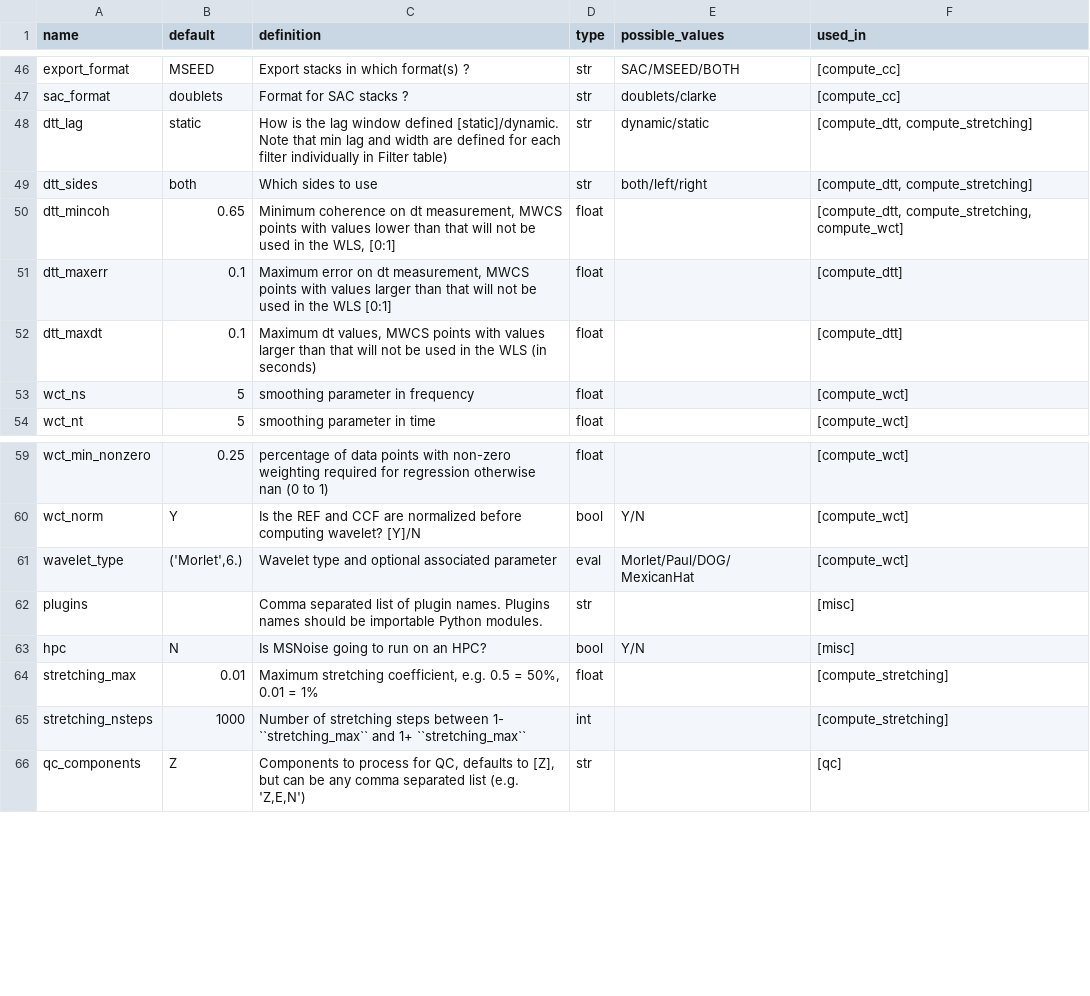
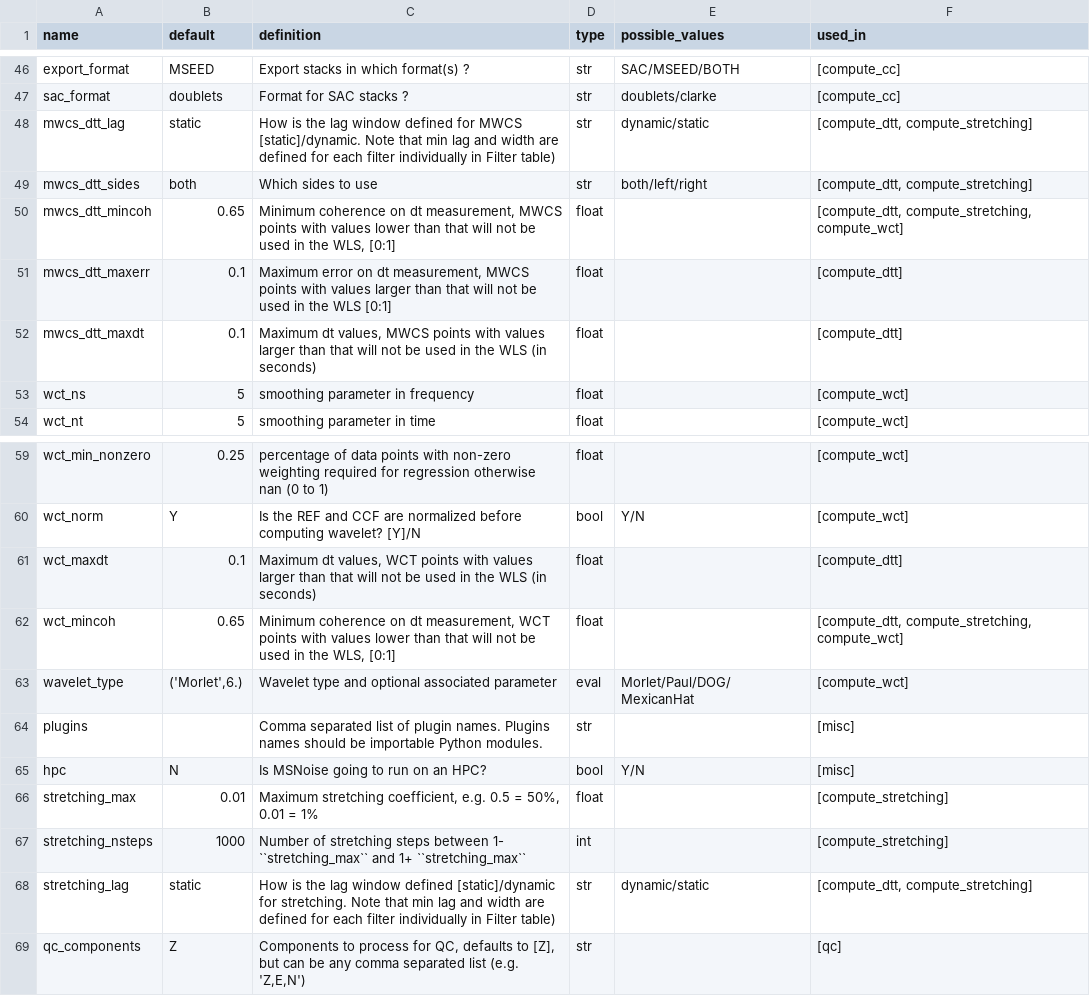
Before and after one commit to ROBelgium/MSNoise, a CSV file: msnoise/default.csv, drawn as a sheet; only a part is shown, gaps mark what is left out.

Commit message:
updated param names to method specific

```diff
--- a/msnoise/default.csv
+++ b/msnoise/default.csv
@@ -47,7 +47,7 @@ export_format,MSEED,Export stacks in which format(s) ?,str,SAC/MSEED/BOTH,"[comp
 sac_format,doublets,Format for SAC stacks ?,str,doublets/clarke,"[compute_cc]"
-dtt_lag,static,How is the lag window defined [static]/dynamic. Note that min lag and width are defined for each filter individually in Filter table),str,dynamic/static,"[compute_dtt, compute_stretching]"
-dtt_sides,both,Which sides to use,str,both/left/right,"[compute_dtt, compute_stretching]"
-dtt_mincoh,0.65,"Minimum coherence on dt measurement, MWCS points with values lower than that will not be used in the WLS, [0:1]",float,,"[compute_dtt, compute_stretching, compute_wct]"
-dtt_maxerr,0.1,"Maximum error on dt measurement, MWCS points with values larger than that will not be used in the WLS [0:1]",float,,"[compute_dtt]"
-dtt_maxdt,0.1,"Maximum dt values, MWCS points with values larger than that will not be used in the WLS (in seconds)",float,,"[compute_dtt]"
+mwcs_dtt_lag,static,How is the lag window defined for MWCS [static]/dynamic. Note that min lag and width are defined for each filter individually in Filter table),str,dynamic/static,"[compute_dtt, compute_stretching]"
+mwcs_dtt_sides,both,Which sides to use,str,both/left/right,"[compute_dtt, compute_stretching]"
+mwcs_dtt_mincoh,0.65,"Minimum coherence on dt measurement, MWCS points with values lower than that will not be used in the WLS, [0:1]",float,,"[compute_dtt, compute_stretching, compute_wct]"
+mwcs_dtt_maxerr,0.1,"Maximum error on dt measurement, MWCS points with values larger than that will not be used in the WLS [0:1]",float,,"[compute_dtt]"
+mwcs_dtt_maxdt,0.1,"Maximum dt values, MWCS points with values larger than that will not be used in the WLS (in seconds)",float,,"[compute_dtt]"
 wct_ns,5,smoothing parameter in frequency,float,,"[compute_wct]"
@@ -60,2 +60,4 @@ wct_min_nonzero,0.25,percentage of data points with non-zero weighting required
 wct_norm,Y,Is the REF and CCF are normalized before computing wavelet? [Y]/N,bool,Y/N,"[compute_wct]"
+wct_maxdt,0.1,"Maximum dt values, WCT points with values larger than that will not be used in the WLS (in seconds)",float,,"[compute_dtt]"
+wct_mincoh,0.65,"Minimum coherence on dt measurement, WCT points with values lower than that will not be used in the WLS, [0:1]",float,,"[compute_dtt, compute_stretching, compute_wct]"
 wavelet_type,"('Morlet',6.)",Wavelet type and optional associated parameter,eval,Morlet/Paul/DOG/MexicanHat,"[compute_wct]"
@@ -65,2 +67,3 @@ stretching_max,0.01,"Maximum stretching coefficient, e.g. 0.5 = 50%, 0.01 = 1%",
 stretching_nsteps,1000,Number of stretching steps between 1- ``stretching_max`` and 1+ ``stretching_max``,int,,"[compute_stretching]"
+stretching_lag,static,How is the lag window defined [static]/dynamic for stretching. Note that min lag and width are defined for each filter individually in Filter table),str,dynamic/static,"[compute_dtt, compute_stretching]"
 qc_components,Z,"Components to process for QC, defaults to [Z], but can be any comma separated list (e.g. 'Z,E,N')",str,,"[qc]"
```
Also changed, not shown: 6 other files.
